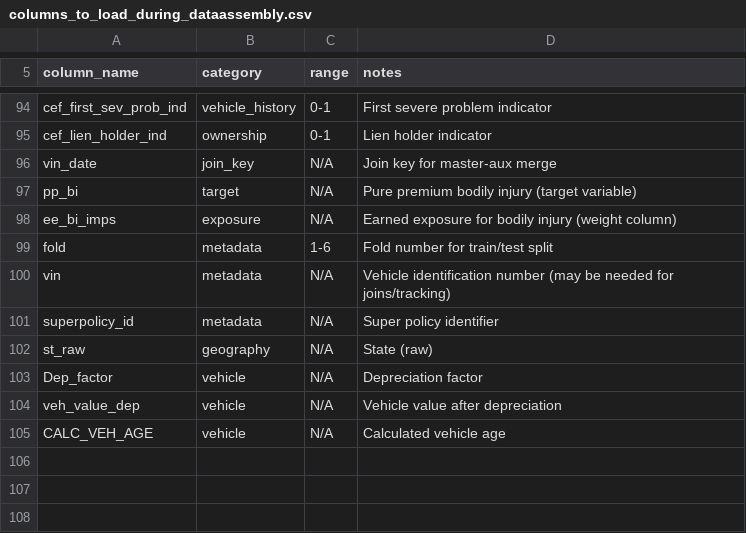
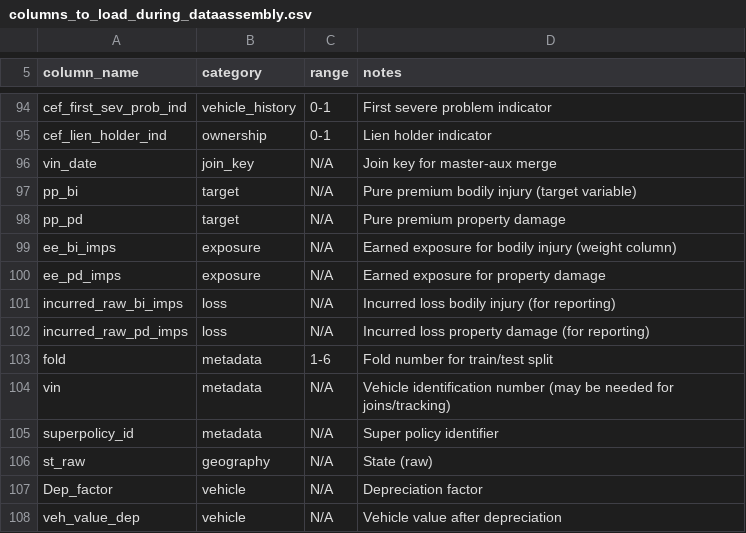
Before and after one commit to axspinnacle/26Dmodelv1, a CSV file: config/car_liab/v1/columns_to_load_during_dataassembly.csv, drawn as a sheet; only a part is shown, gaps mark what is left out; removed rows and columns are numbered as before the commit, all else as after; the diff names each change by its address in the sheet, - before the commit and + after, or states it on an @@ line.

```diff
--- a/config/car_liab/v1/columns_to_load_during_dataassembly.csv
+++ b/config/car_liab/v1/columns_to_load_during_dataassembly.csv
+row 98: pp_pd | target | N/A | Pure premium property damage
+row 100: ee_pd_imps | exposure | N/A | Earned exposure for property damage
+row 101: incurred_raw_bi_imps | loss | N/A | Incurred loss bodily injury (for reporting)
+row 102: incurred_raw_pd_imps | loss | N/A | Incurred loss property damage (for reporting)
-row 105: CALC_VEH_AGE | vehicle | N/A | Calculated vehicle age
```
Also changed, not shown: output/car_liab/v1/results/04c_encoding_summary.csv, output/car_liab/v1/results/05c_lift_test_ratio_table.csv, 47 other files.
